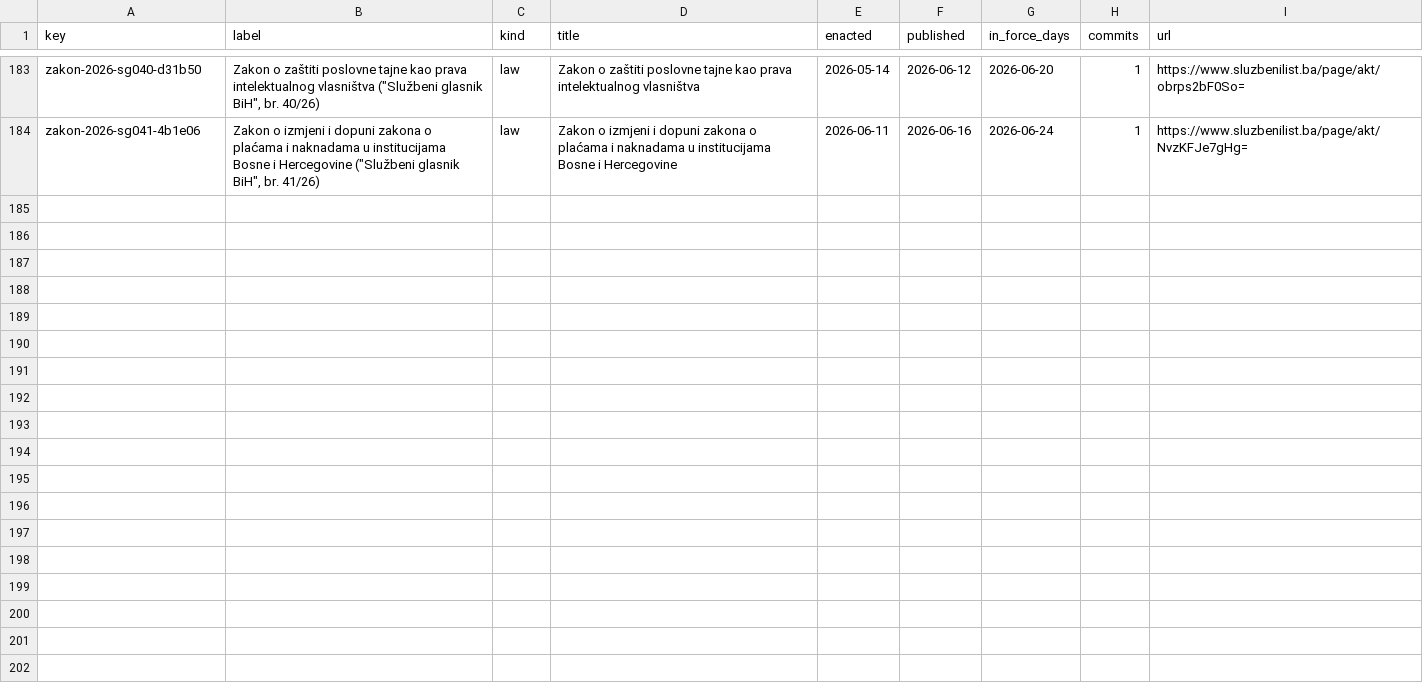
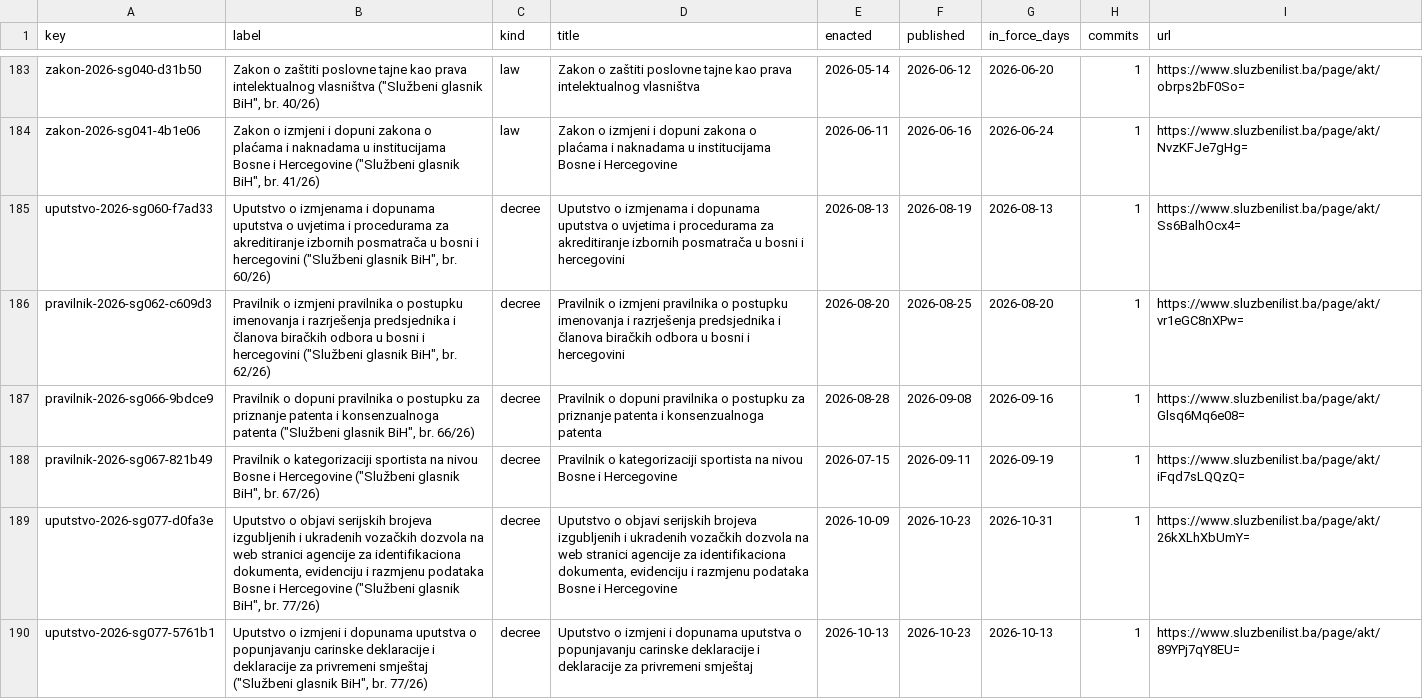
Before and after one commit to lexifina/bosnia-and-herzegovina-law, a CSV file: data/laws.csv, drawn as a sheet; only a part is shown, gaps mark what is left out; the diff names each change by its address in the sheet, - before the commit and + after, or states it on an @@ line.

Commit message:
Documentation, tables, tools and REPRODUCE.md
Appended 1 commits to ae95bf100496; corpus sha256 3c3bda29bc1e9b0efa778da1fe41cf30c87499b3023343b3a4741e8267f87bf3, data retrieved 2026-11-03.

```diff
--- a/data/laws.csv
+++ b/data/laws.csv
+row 185: uputstvo-2026-sg060-f7ad33 | Uputstvo o izmjenama i dopunama uputstva o uvjetima i procedurama za akreditiranje izbornih posmatrača u bosni i hercegovini ("Službeni glasnik BiH", br. 60/26) | decree | Uputstvo o izmjenama i dopunama uputstva o uvjetima i procedurama za akreditiranje izbornih posmatrača u bosni i hercegovini | 2026-08-13 | 2026-08-19 | 2026-08-13 | 1 | https://www.sluzbenilist.ba/page/akt/Ss6BalhOcx4=
+row 186: pravilnik-2026-sg062-c609d3 | Pravilnik o izmjeni pravilnika o postupku imenovanja i razrješenja predsjednika i članova biračkih odbora u bosni i hercegovini ("Službeni glasnik BiH", br. 62/26) | decree | Pravilnik o izmjeni pravilnika o postupku imenovanja i razrješenja predsjednika i članova biračkih odbora u bosni i hercegovini | 2026-08-20 | 2026-08-25 | 2026-08-20 | 1 | https://www.sluzbenilist.ba/page/akt/vr1eGC8nXPw=
+row 187: pravilnik-2026-sg066-9bdce9 | Pravilnik o dopuni pravilnika o postupku za priznanje patenta i konsenzualnoga patenta ("Službeni glasnik BiH", br. 66/26) | decree | Pravilnik o dopuni pravilnika o postupku za priznanje patenta i konsenzualnoga patenta | 2026-08-28 | 2026-09-08 | 2026-09-16 | 1 | https://www.sluzbenilist.ba/page/akt/Glsq6Mq6e08=
+row 188: pravilnik-2026-sg067-821b49 | Pravilnik o kategorizaciji sportista na nivou Bosne i Hercegovine ("Službeni glasnik BiH", br. 67/26) | decree | Pravilnik o kategorizaciji sportista na nivou Bosne i Hercegovine | 2026-07-15 | 2026-09-11 | 2026-09-19 | 1 | https://www.sluzbenilist.ba/page/akt/iFqd7sLQQzQ=
+row 189: uputstvo-2026-sg077-d0fa3e | Uputstvo o objavi serijskih brojeva izgubljenih i ukradenih vozačkih dozvola na web stranici agencije za identifikaciona dokumenta, evidenciju i razmjenu podataka Bosne i Hercegovine ("Službeni glasnik BiH", br. 77/26) | decree | Uputstvo o objavi serijskih brojeva izgubljenih i ukradenih vozačkih dozvola na web stranici agencije za identifikaciona dokumenta, evidenciju i razmjenu podataka Bosne i Hercegovine | 2026-10-09 | 2026-10-23 | 2026-10-31 | 1 | https://www.sluzbenilist.ba/page/akt/26kXLhXbUmY=
+row 190: uputstvo-2026-sg077-5761b1 | Uputstvo o izmjeni i dopunama uputstva o popunjavanju carinske deklaracije i deklaracije za privremeni smještaj ("Službeni glasnik BiH", br. 77/26) | decree | Uputstvo o izmjeni i dopunama uputstva o popunjavanju carinske deklaracije i deklaracije za privremeni smještaj | 2026-10-13 | 2026-10-23 | 2026-10-13 | 1 | https://www.sluzbenilist.ba/page/akt/89YPj7qY8EU=
```
Also changed, not shown: data/appends.csv, data/commits.csv, 7 other files.
